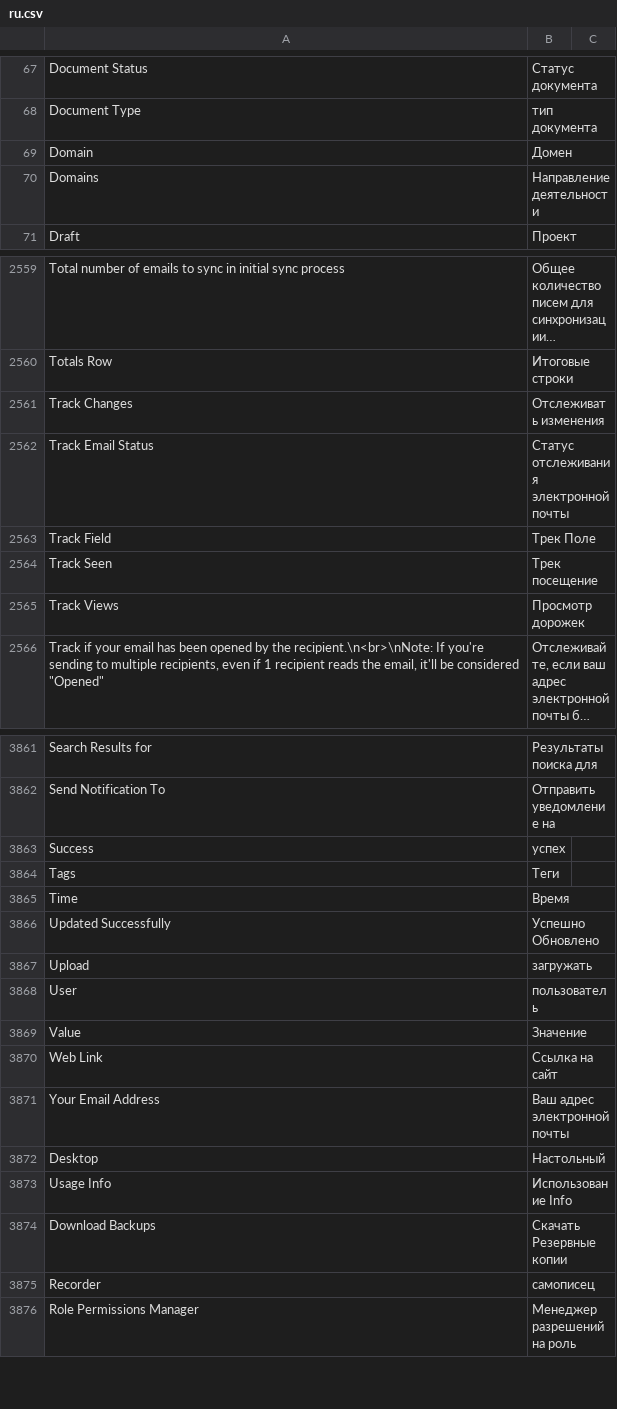
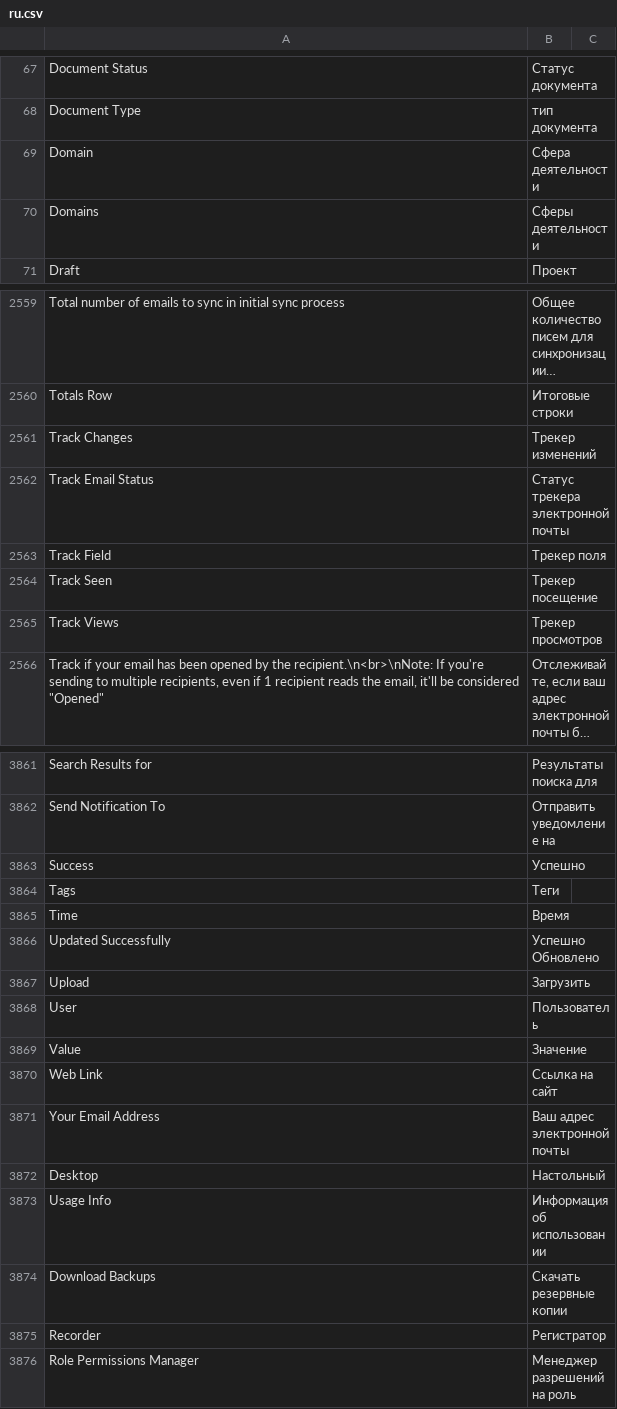
Before and after one commit to Dinext-pro/dinext_platform, a CSV file: frappe/translations/ru.csv, drawn as a sheet; only a part is shown, gaps mark what is left out; long unchanged cells end in …; the diff covers the shown part only; the diff names each change by its address in the sheet, - before the commit and + after, or states it on an @@ line.

```diff
--- a/frappe/translations/ru.csv
+++ b/frappe/translations/ru.csv
-B69: Домен
+B69: Сфера деятельности
-B70: Направление деятельности
+B70: Сферы деятельности
-B2561: Отслеживать изменения
+B2561: Трекер изменений
-B2562: Статус отслеживания электронной почты
+B2562: Статус трекера электронной почты
-B2563: Трек Поле
+B2563: Трекер поля
-B2564: Трек посещение
+B2564: Трекер посещение
-B2565: Просмотр дорожек
+B2565: Трекер просмотров
-B3863: успех
+B3863: Успешно
-B3867: загружать
+B3867: Загрузить
-B3868: пользователь
+B3868: Пользователь
-B3873: Использование Info
+B3873: Информация об использовании
-B3874: Скачать Резервные копии
+B3874: Скачать резервные копии
-B3875: самописец
+B3875: Регистратор
```
Also changed, not shown: 80 edited cells elsewhere in this file.
